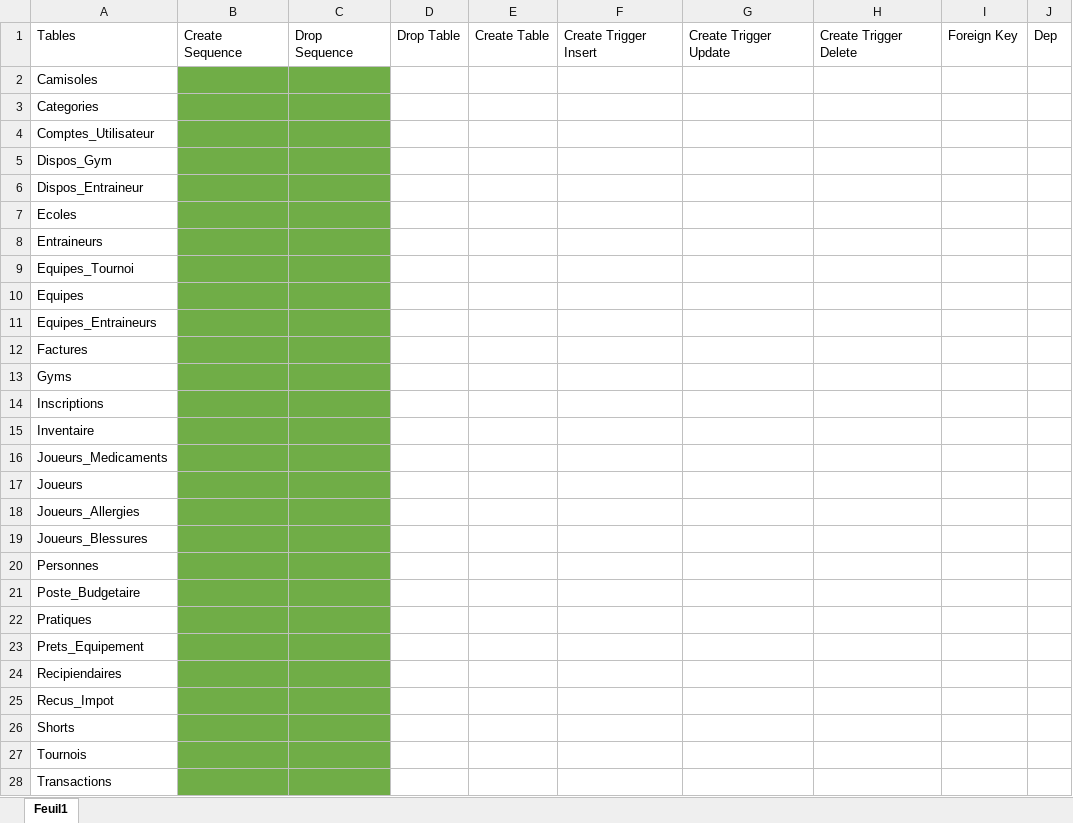
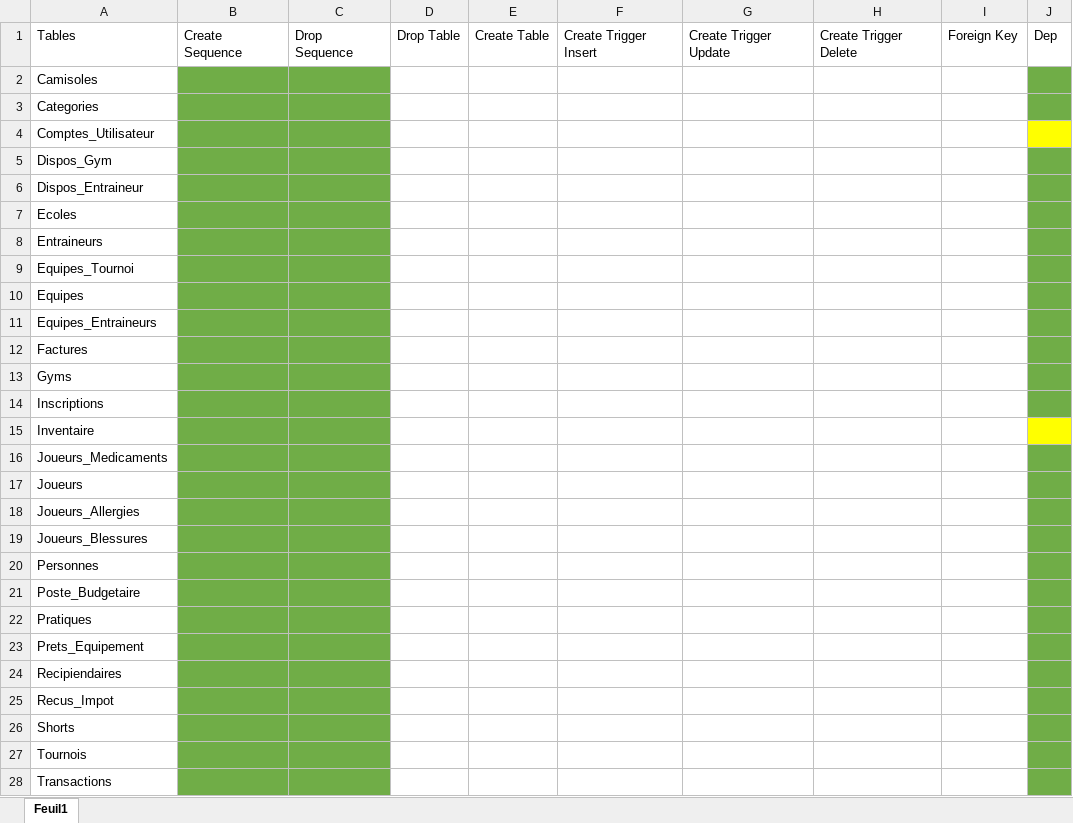
Before and after one commit to JLafreniere/ProjetApex, an Excel workbook: Base de données.xlsx, sheet Feuil1, drawn as a sheet; values as stored, in another font and other column widths than the file's, no borders; the diff names each change by its address in the sheet, - before the commit and + after, or states it on an @@ line.

```diff
--- a/Base de données.xlsx (sheet Feuil1)
+++ b/Base de données.xlsx (sheet Feuil1)
-J2:J3 fill: none
+J2:J3 fill: #70AD47
-J4 fill: none
+J4 fill: #FFFF00
-J5:J14 fill: none
+J5:J14 fill: #70AD47
-J15 fill: none
+J15 fill: #FFFF00
-J16:J28 fill: none
+J16:J28 fill: #70AD47
```
Also changed, not shown: 1 other file.
